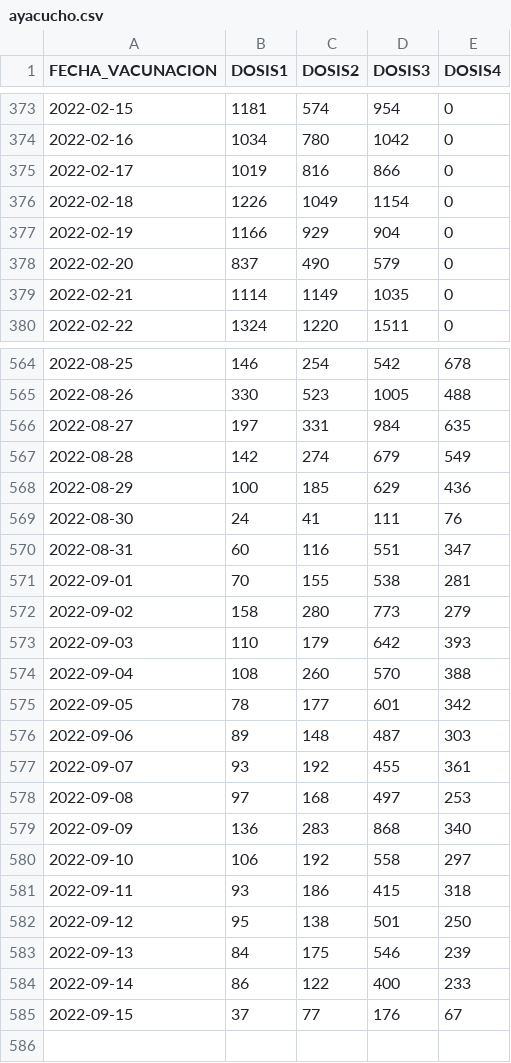
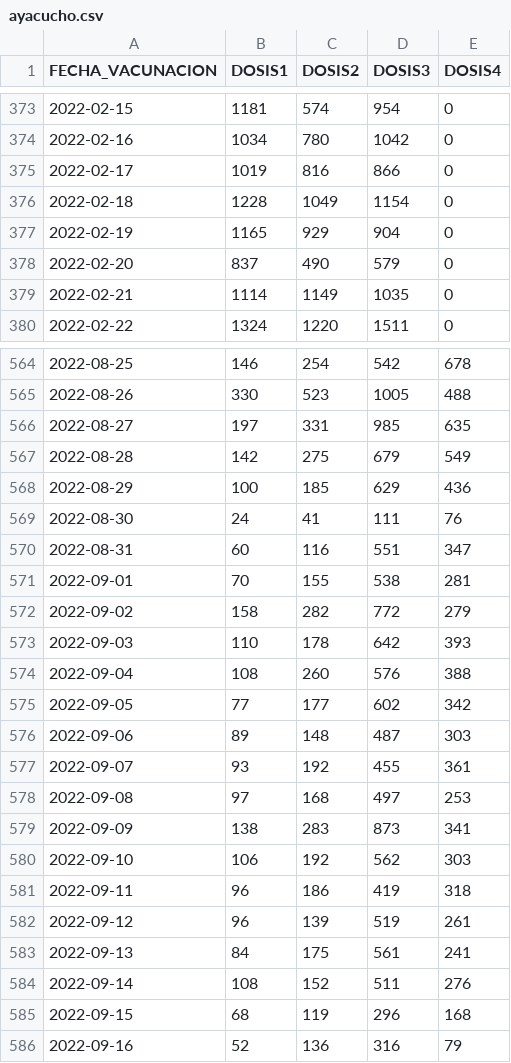
Before and after one commit to annaabsi/git-scraper-vacunacion, a CSV file: resultados/departamentos/ayacucho.csv, drawn as a sheet; only a part is shown, gaps mark what is left out; the diff covers the shown part only.

```diff
--- a/resultados/departamentos/ayacucho.csv
+++ b/resultados/departamentos/ayacucho.csv
@@ -375,4 +375,4 @@ FECHA_VACUNACION,DOSIS1,DOSIS2,DOSIS3,DOSIS4
 2022-02-17,1019,816,866,0
-2022-02-18,1226,1049,1154,0
-2022-02-19,1166,929,904,0
+2022-02-18,1228,1049,1154,0
+2022-02-19,1165,929,904,0
 2022-02-20,837,490,579,0
@@ -565,4 +565,4 @@ FECHA_VACUNACION,DOSIS1,DOSIS2,DOSIS3,DOSIS4
 2022-08-26,330,523,1005,488
-2022-08-27,197,331,984,635
-2022-08-28,142,274,679,549
+2022-08-27,197,331,985,635
+2022-08-28,142,275,679,549
 2022-08-29,100,185,629,436
@@ -571,6 +571,6 @@ FECHA_VACUNACION,DOSIS1,DOSIS2,DOSIS3,DOSIS4
 2022-09-01,70,155,538,281
-2022-09-02,158,280,773,279
-2022-09-03,110,179,642,393
-2022-09-04,108,260,570,388
-2022-09-05,78,177,601,342
+2022-09-02,158,282,772,279
+2022-09-03,110,178,642,393
+2022-09-04,108,260,576,388
+2022-09-05,77,177,602,342
 2022-09-06,89,148,487,303
@@ -578,8 +578,9 @@ FECHA_VACUNACION,DOSIS1,DOSIS2,DOSIS3,DOSIS4
 2022-09-08,97,168,497,253
-2022-09-09,136,283,868,340
-2022-09-10,106,192,558,297
-2022-09-11,93,186,415,318
-2022-09-12,95,138,501,250
-2022-09-13,84,175,546,239
-2022-09-14,86,122,400,233
-2022-09-15,37,77,176,67
+2022-09-09,138,283,873,341
+2022-09-10,106,192,562,303
+2022-09-11,96,186,419,318
+2022-09-12,96,139,519,261
+2022-09-13,84,175,561,241
+2022-09-14,108,152,511,276
+2022-09-15,68,119,296,168
+2022-09-16,52,136,316,79
```
Also changed, not shown: 36 edited cells elsewhere in this file, resultados/departamentos/ancash.csv, resultados/departamentos/cajamarca.csv, 48 other files.
